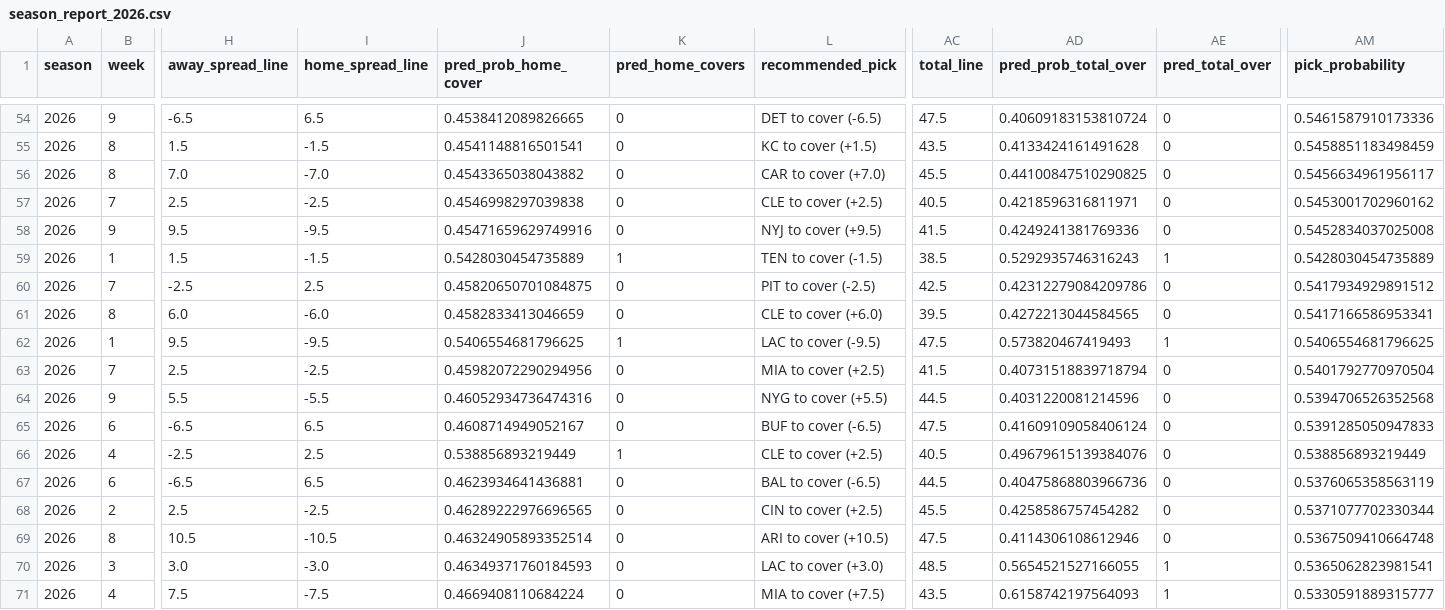
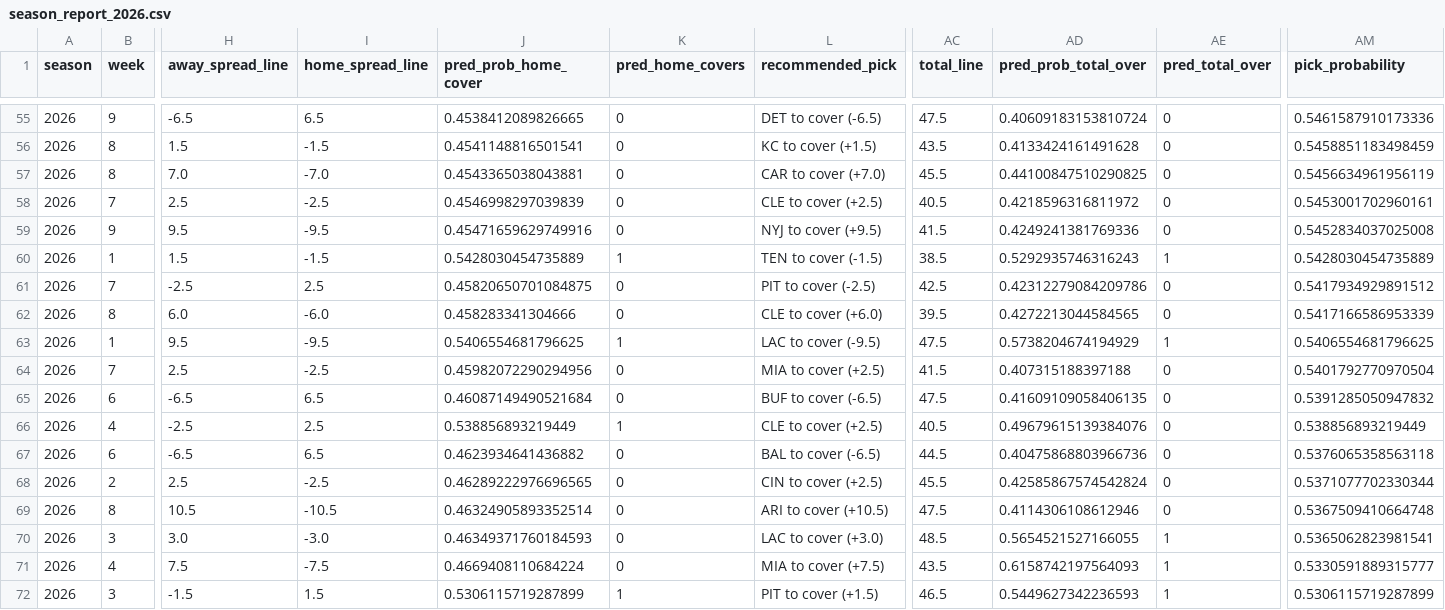
Before and after one commit to jahmann9/nfl-predictor, a CSV file: web/reports/summaries/season_report_2026.csv, drawn as a sheet; only a part is shown, gaps mark what is left out; the shorter side is filled out with more unchanged rows; removed rows and columns are numbered as before the commit, all else as after; rows hold the shown columns only; the diff covers the shown part only; the diff names each change by its address in the sheet, - before the commit and + after, or states it on an @@ line.

```diff
--- a/web/reports/summaries/season_report_2026.csv
+++ b/web/reports/summaries/season_report_2026.csv
-J57 (pred_prob_home_cover): 0.4543365038043882
+J57 (pred_prob_home_cover): 0.4543365038043881
-AM57 (pick_probability): 0.5456634961956117
+AM57 (pick_probability): 0.5456634961956119
-J58 (pred_prob_home_cover): 0.4546998297039838
+J58 (pred_prob_home_cover): 0.4546998297039839
-AD58 (pred_prob_total_over): 0.4218596316811971
+AD58 (pred_prob_total_over): 0.4218596316811972
-AM58 (pick_probability): 0.5453001702960162
+AM58 (pick_probability): 0.5453001702960161
-J62 (pred_prob_home_cover): 0.4582833413046659
+J62 (pred_prob_home_cover): 0.458283341304666
-AM62 (pick_probability): 0.5417166586953341
+AM62 (pick_probability): 0.5417166586953339
-AD63 (pred_prob_total_over): 0.573820467419493
+AD63 (pred_prob_total_over): 0.5738204674194929
-AD64 (pred_prob_total_over): 0.40731518839718794
+AD64 (pred_prob_total_over): 0.407315188397188
-row 64: 2026 | 9 | 5.5 | -5.5 | 0.46052934736474316 | 0 | NYG to cover (+5.5) | 44.5 | 0.4031220081214596 | 0 | 0.5394706526352568
-J65 (pred_prob_home_cover): 0.4608714949052167
+J65 (pred_prob_home_cover): 0.46087149490521684
-AD65 (pred_prob_total_over): 0.41609109058406124
+AD65 (pred_prob_total_over): 0.41609109058406135
-AM65 (pick_probability): 0.5391285050947833
+AM65 (pick_probability): 0.5391285050947832
-J67 (pred_prob_home_cover): 0.4623934641436881
+J67 (pred_prob_home_cover): 0.4623934641436882
-AM67 (pick_probability): 0.5376065358563119
+AM67 (pick_probability): 0.5376065358563118
-AD68 (pred_prob_total_over): 0.4258586757454282
+AD68 (pred_prob_total_over): 0.42585867574542824
```
Also changed, not shown: 1 added row and 71 edited cells elsewhere in this file.
